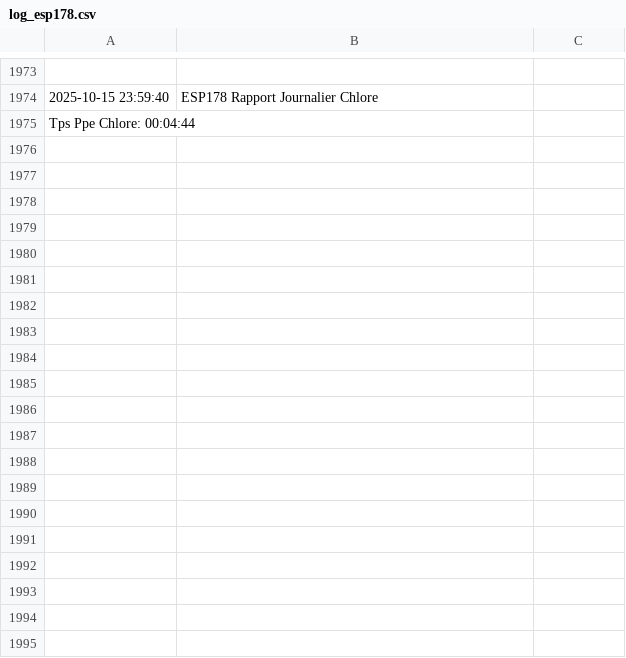
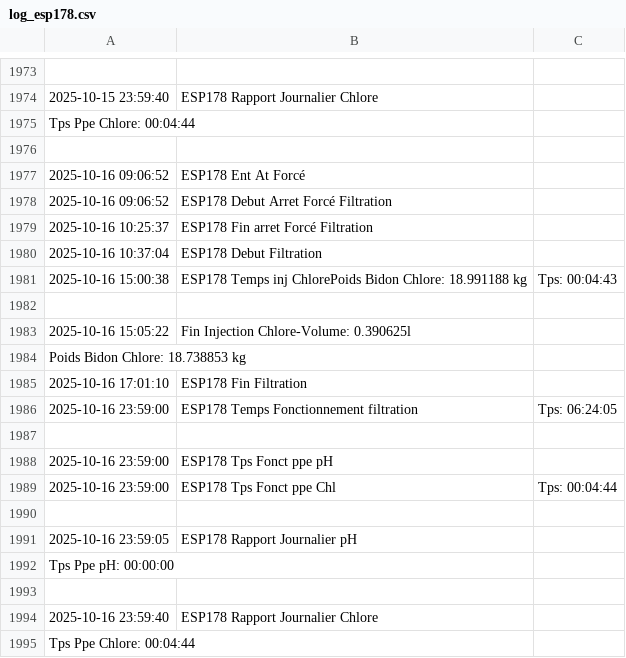
Before and after one commit to remycrochon/home-assistant, a CSV file: fichiers/log_esp178.csv, drawn as a sheet; only a part is shown, gaps mark what is left out; the diff names each change by its address in the sheet, - before the commit and + after, or states it on an @@ line.

```diff
--- a/fichiers/log_esp178.csv
+++ b/fichiers/log_esp178.csv
+row 1976: (empty)
+row 1977: 2025-10-16 09:06:52 | ESP178 Ent At Forcé
+row 1978: 2025-10-16 09:06:52 | ESP178 Debut Arret Forcé Filtration
+row 1979: 2025-10-16 10:25:37 | ESP178 Fin arret Forcé Filtration
+row 1980: 2025-10-16 10:37:04 | ESP178 Debut Filtration
+row 1981: 2025-10-16 15:00:38 | ESP178 Temps inj ChlorePoids Bidon Chlore: 18.991188 kg | Tps: 00:04:43
+row 1982: (empty)
+row 1983: 2025-10-16 15:05:22 | Fin Injection Chlore-Volume: 0.390625l
+row 1984: Poids Bidon Chlore: 18.738853 kg
+row 1985: 2025-10-16 17:01:10 | ESP178 Fin Filtration
+row 1986: 2025-10-16 23:59:00 | ESP178 Temps Fonctionnement filtration | Tps: 06:24:05
+row 1987: (empty)
+row 1988: 2025-10-16 23:59:00 | ESP178 Tps Fonct ppe pH
+row 1989: 2025-10-16 23:59:00 | ESP178 Tps Fonct ppe Chl | Tps: 00:04:44
+row 1990: (empty)
+row 1991: 2025-10-16 23:59:05 | ESP178 Rapport Journalier pH
+row 1992: Tps Ppe pH: 00:00:00
+row 1993: (empty)
+row 1994: 2025-10-16 23:59:40 | ESP178 Rapport Journalier Chlore
+row 1995: Tps Ppe Chlore: 00:04:44
```
Also changed, not shown: fichiers/energie2024.csv, fichiers/robot_am435x.csv, 6 other files.
